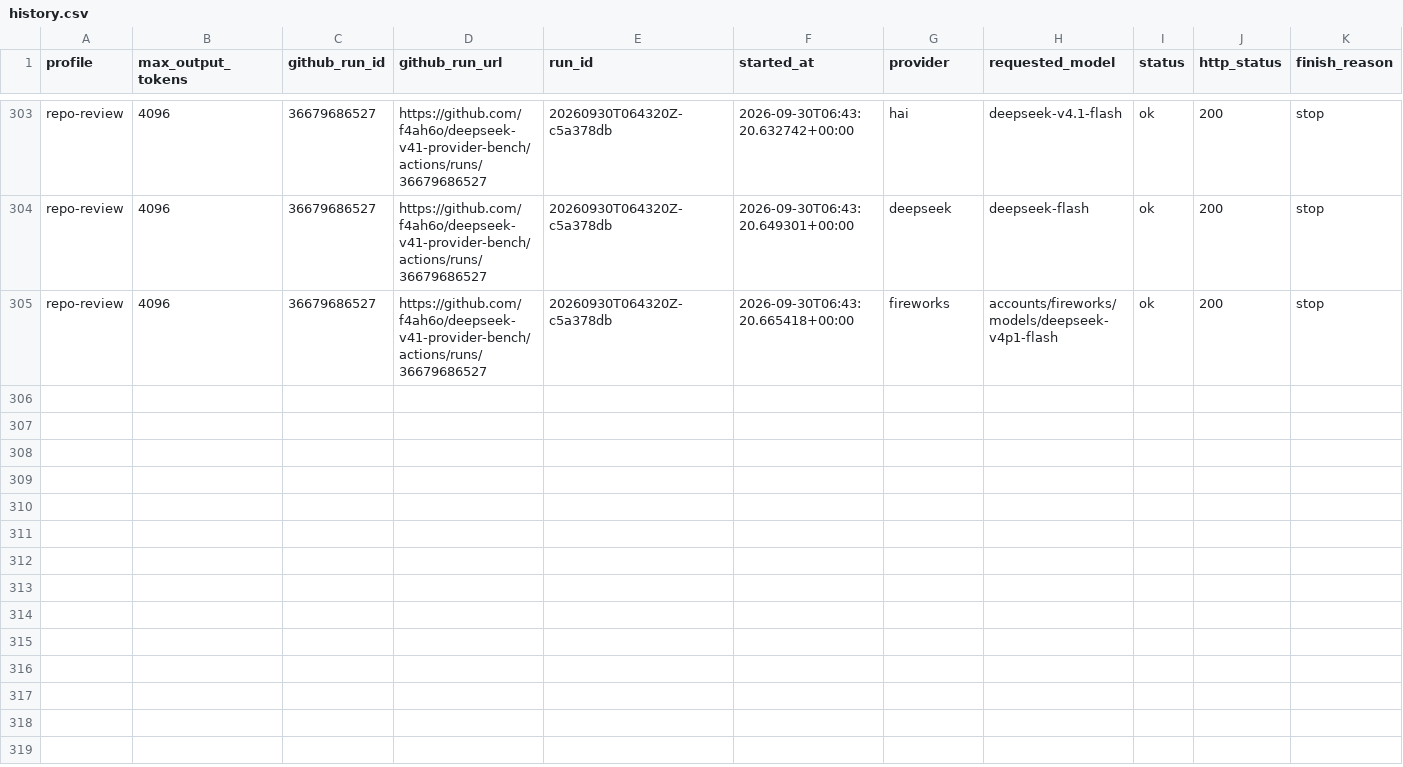
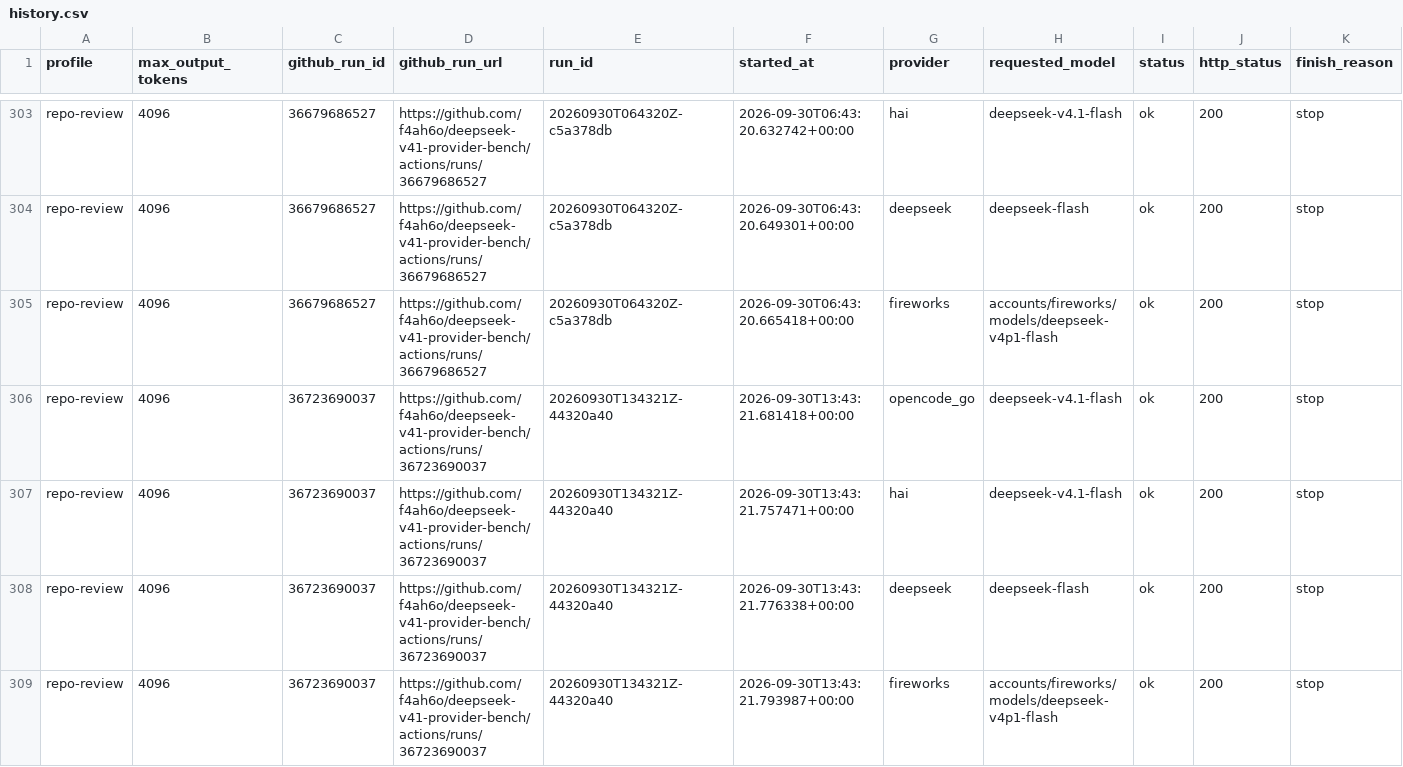
Before and after one commit to f4ah6o/deepseek-v41-provider-bench, a CSV file: data/history.csv, drawn as a sheet; only a part is shown, gaps mark what is left out; rows hold the shown columns only; the diff names each change by its address in the sheet, - before the commit and + after, or states it on an @@ line.

```diff
--- a/data/history.csv
+++ b/data/history.csv
+row 306: repo-review | 4096 | 36723690037 | https://github.com/f4ah6o/deepseek-v41-provider-bench/actions/runs/36723690037 | 20260930T134321Z-44320a40 | 2026-09-30T13:43:21.681418+00:00 | opencode_go | deepseek-v4.1-flash | ok | 200 | stop
+row 307: repo-review | 4096 | 36723690037 | https://github.com/f4ah6o/deepseek-v41-provider-bench/actions/runs/36723690037 | 20260930T134321Z-44320a40 | 2026-09-30T13:43:21.757471+00:00 | hai | deepseek-v4.1-flash | ok | 200 | stop
+row 308: repo-review | 4096 | 36723690037 | https://github.com/f4ah6o/deepseek-v41-provider-bench/actions/runs/36723690037 | 20260930T134321Z-44320a40 | 2026-09-30T13:43:21.776338+00:00 | deepseek | deepseek-flash | ok | 200 | stop
+row 309: repo-review | 4096 | 36723690037 | https://github.com/f4ah6o/deepseek-v41-provider-bench/actions/runs/36723690037 | 20260930T134321Z-44320a40 | 2026-09-30T13:43:21.793987+00:00 | fireworks | accounts/fireworks/models/deepseek-v4p1-flash | ok | 200 | stop
```
Also changed, not shown: 1 other file.
